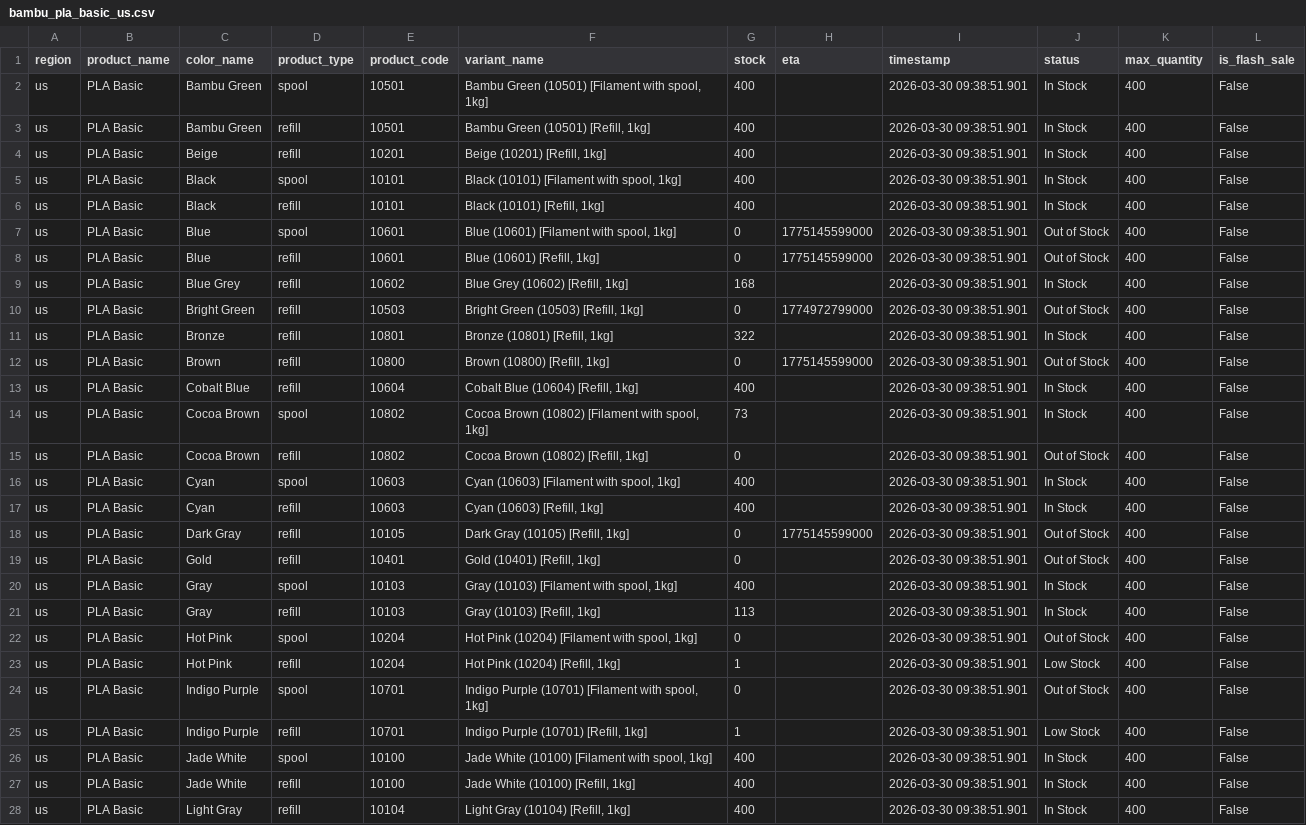
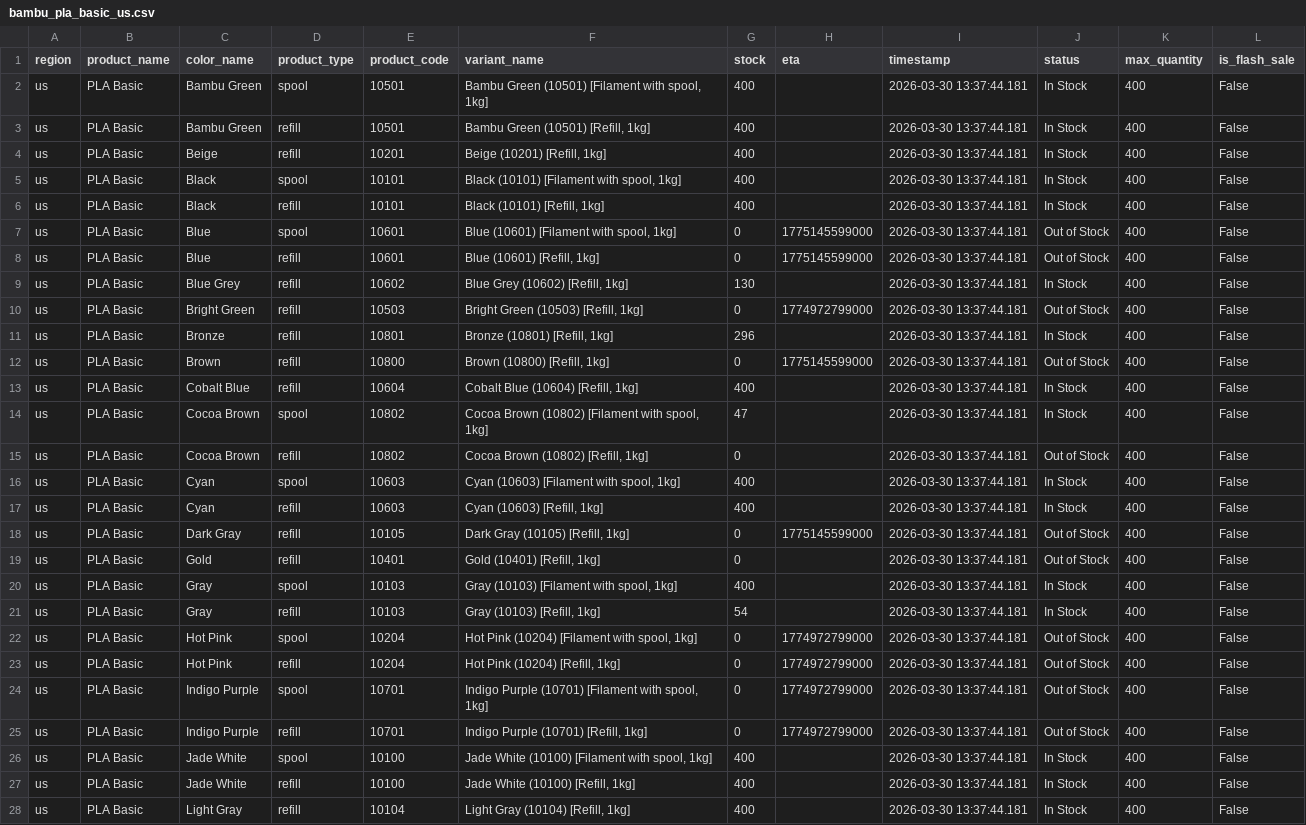
Before and after one commit to zachrigby3-star/bambu-filament-tracker, a CSV file: bambu_pla_basic_us.csv, drawn as a sheet; only a part is shown; the diff covers the shown part only; the diff names each change by its address in the sheet, - before the commit and + after, or states it on an @@ line.

```diff
--- a/bambu_pla_basic_us.csv
+++ b/bambu_pla_basic_us.csv
-I2:I28 (timestamp): 2026-03-30 09:38:51.901
+I2:I28 (timestamp): 2026-03-30 13:37:44.181
-G9 (stock): 168
+G9 (stock): 130
-G11 (stock): 322
+G11 (stock): 296
-G14 (stock): 73
+G14 (stock): 47
-G21 (stock): 113
+G21 (stock): 54
-H22:H25 (eta): (empty)
+H22:H25 (eta): 1774972799000
-G23 (stock): 1
+G23 (stock): 0
-J23 (status): Low Stock
+J23 (status): Out of Stock
-G25 (stock): 1
+G25 (stock): 0
-J25 (status): Low Stock
+J25 (status): Out of Stock
```
Also changed, not shown: 18 edited cells elsewhere in this file.
